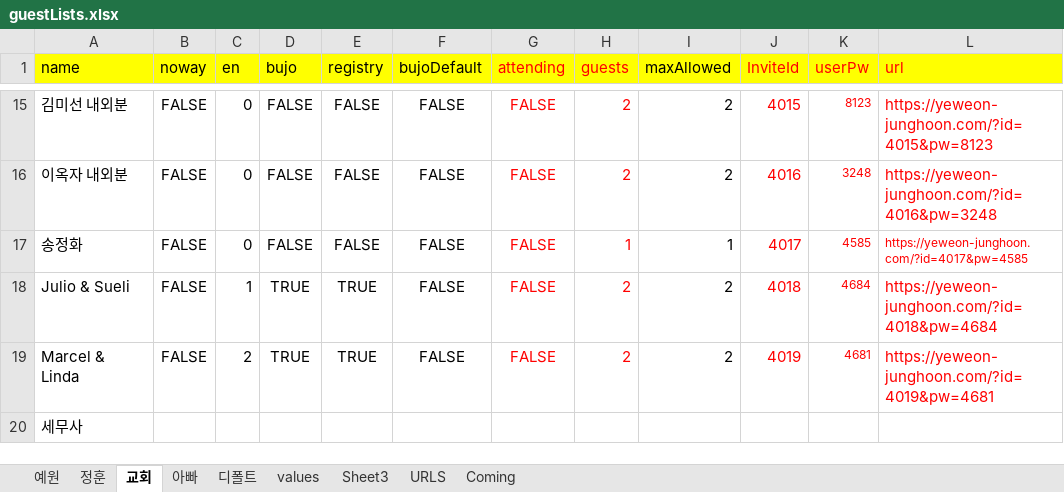
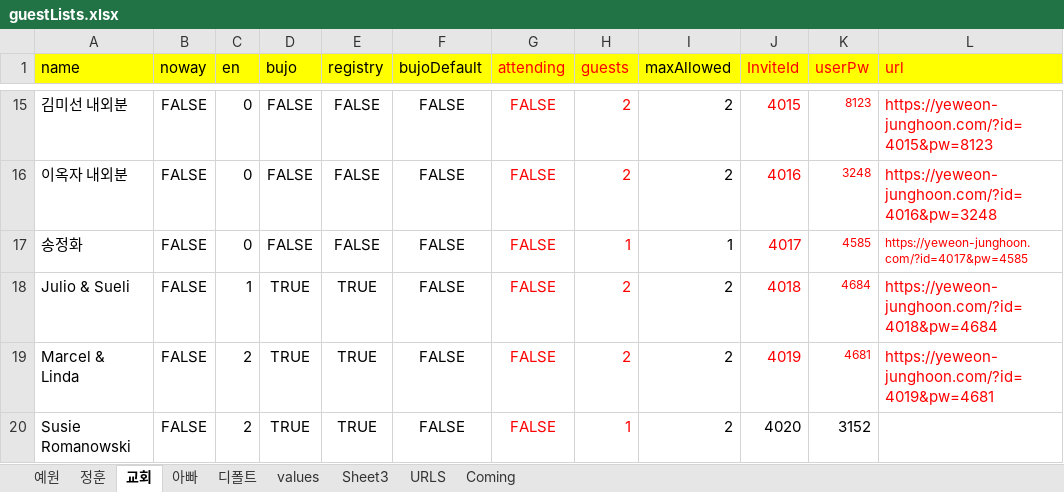
Before and after one commit to jhoonhan/mobile-wedding-invitation, an Excel workbook: guestLists.xlsx, sheet 교회, drawn as a sheet; only a part is shown, gaps mark what is left out; values as stored, in another font and other column widths than the file's, no borders; removed rows and columns are numbered as before the commit, all else as after; the diff names each change by its address in the sheet, - before the commit and + after, or states it on an @@ line.

```diff
--- a/guestLists.xlsx (sheet 교회)
+++ b/guestLists.xlsx (sheet 교회)
-row 20: 세무사
+row 20: Susie Romanowski | FALSE | 2 | TRUE | TRUE | FALSE | FALSE | 1 | 2 | 4020 | 3152
```
Also changed, not shown: sheet 아빠, sheet 정훈, formulas that keep their value, 12 other files.
